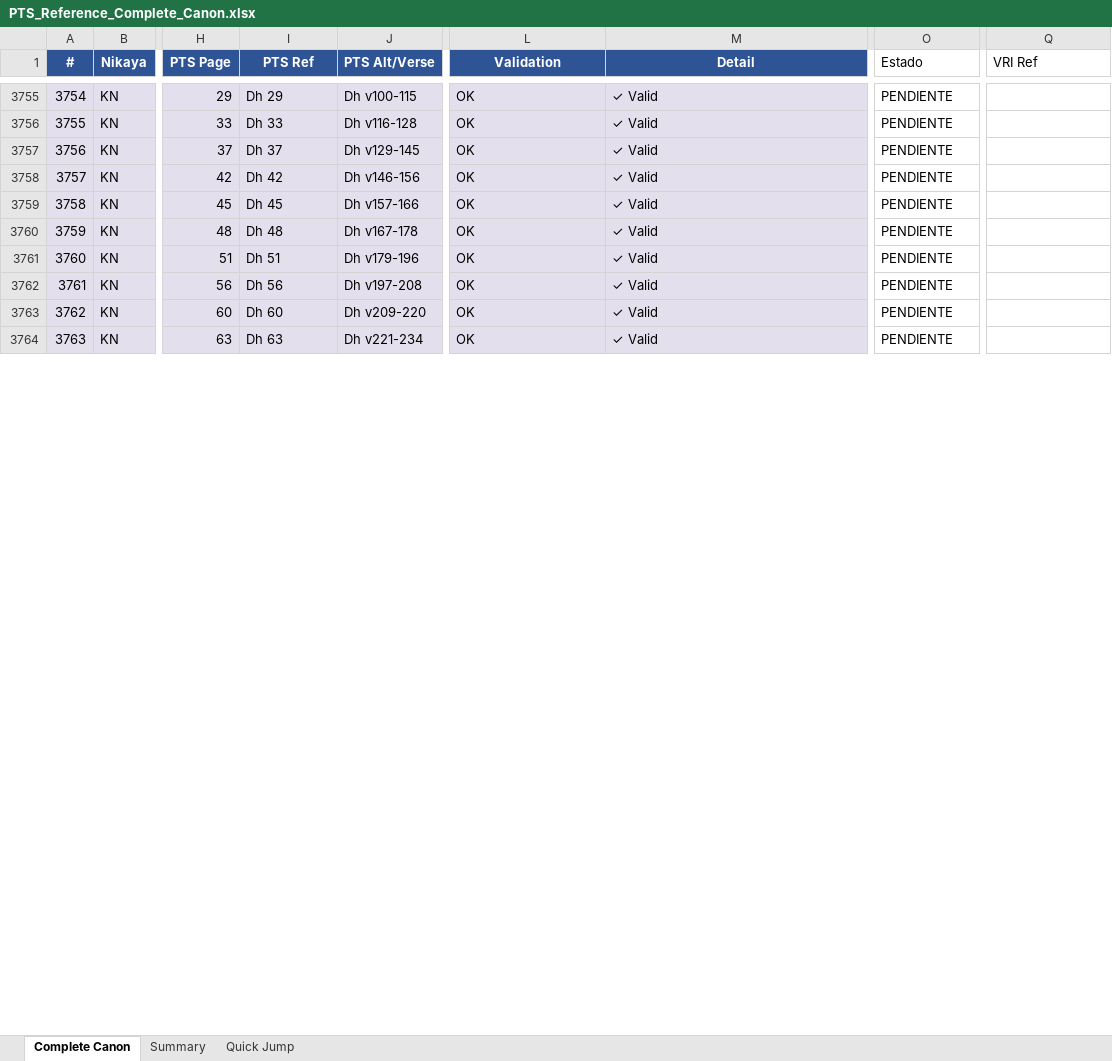
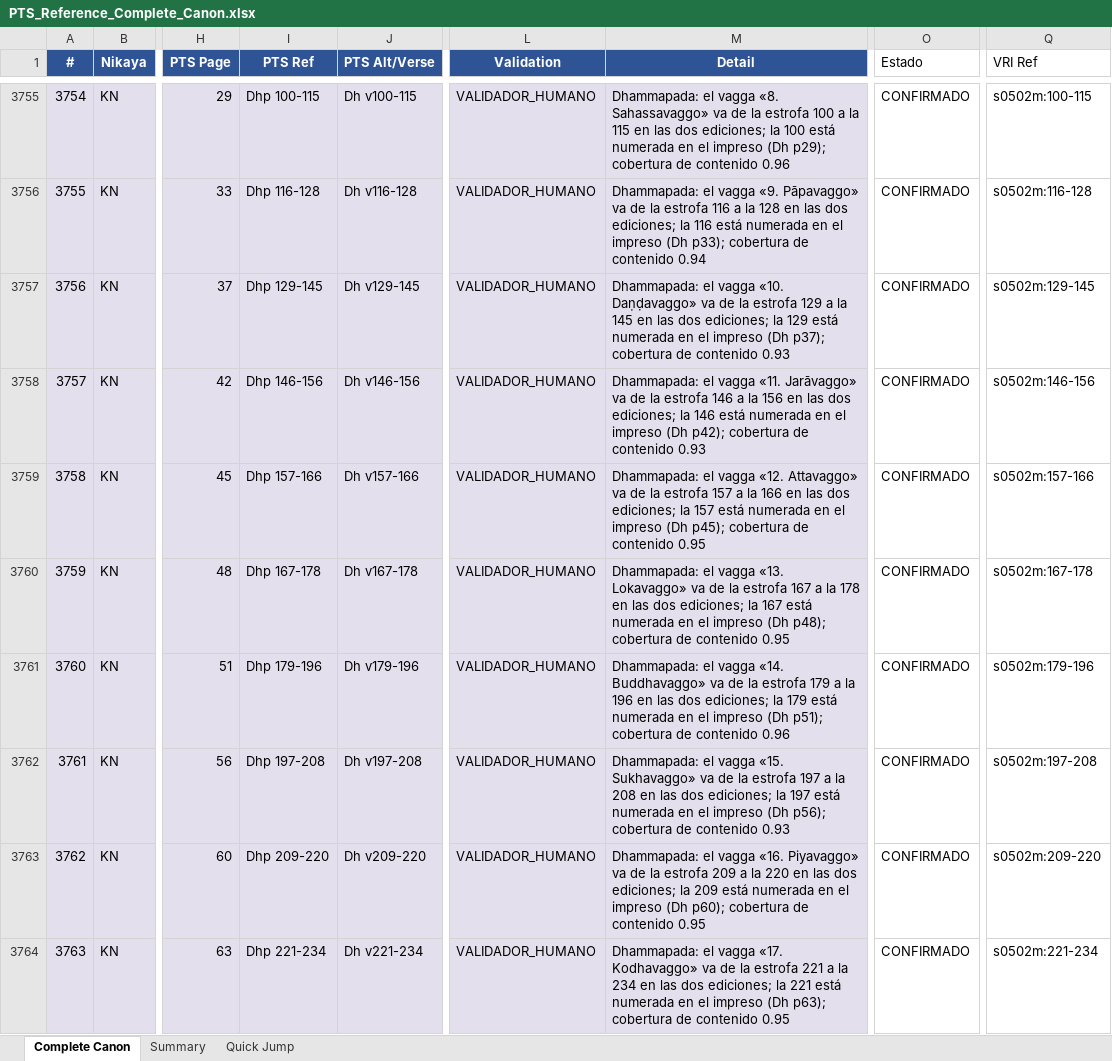
Before and after one commit to jorgecaa/pts-vri-concordance, an Excel workbook: PTS_Reference_Complete_Canon.xlsx, sheet Complete Canon, drawn as a sheet; only a part is shown, gaps mark what is left out; values as stored, in another font and other column widths than the file's, no borders; the diff covers the shown part only; the diff names each change by its address in the sheet, - before the commit and + after, or states it on an @@ line.

Commit message:
KN: Dhammapada 26/26 y la notación pasa a la ESTROFA
Las tres fuentes coinciden estrofa por estrofa: el impreso numera cada verso al
margen (1., 21., 383.), el n del CST ES el número de estrofa —corrido de 1 a 423,
aquí sí— y el Excel ya traía el rango en PTS Alt/Verse. Las 26 cuadran
(1-20, 21-32, … 383-423) y la página impresa de la estrofa inicial es EXACTAMENTE
la que declara el Excel en las 26. Cobertura 0,91-0,96.

⚠️ REGLA NUEVA (5-ter): en KN la referencia es la ESTROFA o la SECCIÓN, no la
página. «Dhp 21-32» identifica el Appamādavagga en cualquier edición; «Dh 7» sólo
dice en qué página de PTS empieza, y esa página es de PTS y de nadie más. La
PTS Ref va como «Dhp <a>-<b>» o «Khp <n>»; la página se conserva en su columna,
cierta y útil, pero deja de ser la referencia. Reescritas las 26 del Dhp y, hacia
atrás, las 9 del Khp.

⚠️ Y la forma de la VRI Ref NO es la misma en todo KN: en el Khuddakapāṭha el n
reinicia por capítulo y hace falta la «c»; en el Dhammapada es corrido y vale la
forma normal (s0502m:1-20). Hay que mirar el fichero antes de elegir la forma.

KN 35/2360 · Canon 3772/6097 (61,9%).

```diff
--- a/PTS_Reference_Complete_Canon.xlsx (sheet Complete Canon)
+++ b/PTS_Reference_Complete_Canon.xlsx (sheet Complete Canon)
-I3755 (PTS Ref): Dh 29
+I3755 (PTS Ref): Dhp 100-115
-L3755:L3764 (Validation): OK
+L3755:L3764 (Validation): VALIDADOR_HUMANO
-M3755 (Detail): ✓ Valid
+M3755 (Detail): Dhammapada: el vagga «8. Sahassavaggo» va de la estrofa 100 a la 115 en las dos ediciones; la 100 está numerada en el impreso (Dh p29); cobertura de contenido 0.96
-O3755:O3764 (Estado): PENDIENTE
+O3755:O3764 (Estado): CONFIRMADO
-Q3755 (VRI Ref): (empty)
+Q3755 (VRI Ref): s0502m:100-115
-I3756 (PTS Ref): Dh 33
+I3756 (PTS Ref): Dhp 116-128
-M3756 (Detail): ✓ Valid
+M3756 (Detail): Dhammapada: el vagga «9. Pāpavaggo» va de la estrofa 116 a la 128 en las dos ediciones; la 116 está numerada en el impreso (Dh p33); cobertura de contenido 0.94
-Q3756 (VRI Ref): (empty)
+Q3756 (VRI Ref): s0502m:116-128
-I3757 (PTS Ref): Dh 37
+I3757 (PTS Ref): Dhp 129-145
-M3757 (Detail): ✓ Valid
+M3757 (Detail): Dhammapada: el vagga «10. Daṇḍavaggo» va de la estrofa 129 a la 145 en las dos ediciones; la 129 está numerada en el impreso (Dh p37); cobertura de contenido 0.93
-Q3757 (VRI Ref): (empty)
+Q3757 (VRI Ref): s0502m:129-145
-I3758 (PTS Ref): Dh 42
+I3758 (PTS Ref): Dhp 146-156
-M3758 (Detail): ✓ Valid
+M3758 (Detail): Dhammapada: el vagga «11. Jarāvaggo» va de la estrofa 146 a la 156 en las dos ediciones; la 146 está numerada en el impreso (Dh p42); cobertura de contenido 0.93
-Q3758 (VRI Ref): (empty)
+Q3758 (VRI Ref): s0502m:146-156
-I3759 (PTS Ref): Dh 45
+I3759 (PTS Ref): Dhp 157-166
-M3759 (Detail): ✓ Valid
+M3759 (Detail): Dhammapada: el vagga «12. Attavaggo» va de la estrofa 157 a la 166 en las dos ediciones; la 157 está numerada en el impreso (Dh p45); cobertura de contenido 0.95
-Q3759 (VRI Ref): (empty)
+Q3759 (VRI Ref): s0502m:157-166
-I3760 (PTS Ref): Dh 48
+I3760 (PTS Ref): Dhp 167-178
-M3760 (Detail): ✓ Valid
+M3760 (Detail): Dhammapada: el vagga «13. Lokavaggo» va de la estrofa 167 a la 178 en las dos ediciones; la 167 está numerada en el impreso (Dh p48); cobertura de contenido 0.95
-Q3760 (VRI Ref): (empty)
+Q3760 (VRI Ref): s0502m:167-178
-I3761 (PTS Ref): Dh 51
+I3761 (PTS Ref): Dhp 179-196
-M3761 (Detail): ✓ Valid
+M3761 (Detail): Dhammapada: el vagga «14. Buddhavaggo» va de la estrofa 179 a la 196 en las dos ediciones; la 179 está numerada en el impreso (Dh p51); cobertura de contenido 0.96
-Q3761 (VRI Ref): (empty)
+Q3761 (VRI Ref): s0502m:179-196
-I3762 (PTS Ref): Dh 56
+I3762 (PTS Ref): Dhp 197-208
-M3762 (Detail): ✓ Valid
+M3762 (Detail): Dhammapada: el vagga «15. Sukhavaggo» va de la estrofa 197 a la 208 en las dos ediciones; la 197 está numerada en el impreso (Dh p56); cobertura de contenido 0.93
-Q3762 (VRI Ref): (empty)
+Q3762 (VRI Ref): s0502m:197-208
-I3763 (PTS Ref): Dh 60
+I3763 (PTS Ref): Dhp 209-220
-M3763 (Detail): ✓ Valid
+M3763 (Detail): Dhammapada: el vagga «16. Piyavaggo» va de la estrofa 209 a la 220 en las dos ediciones; la 209 está numerada en el impreso (Dh p60); cobertura de contenido 0.95
-Q3763 (VRI Ref): (empty)
+Q3763 (VRI Ref): s0502m:209-220
-I3764 (PTS Ref): Dh 63
+I3764 (PTS Ref): Dhp 221-234
-M3764 (Detail): ✓ Valid
+M3764 (Detail): Dhammapada: el vagga «17. Kodhavaggo» va de la estrofa 221 a la 234 en las dos ediciones; la 221 está numerada en el impreso (Dh p63); cobertura de contenido 0.95
-Q3764 (VRI Ref): (empty)
+Q3764 (VRI Ref): s0502m:221-234
```
Also changed, not shown: 89 edited cells elsewhere in this sheet, 4 other files.
